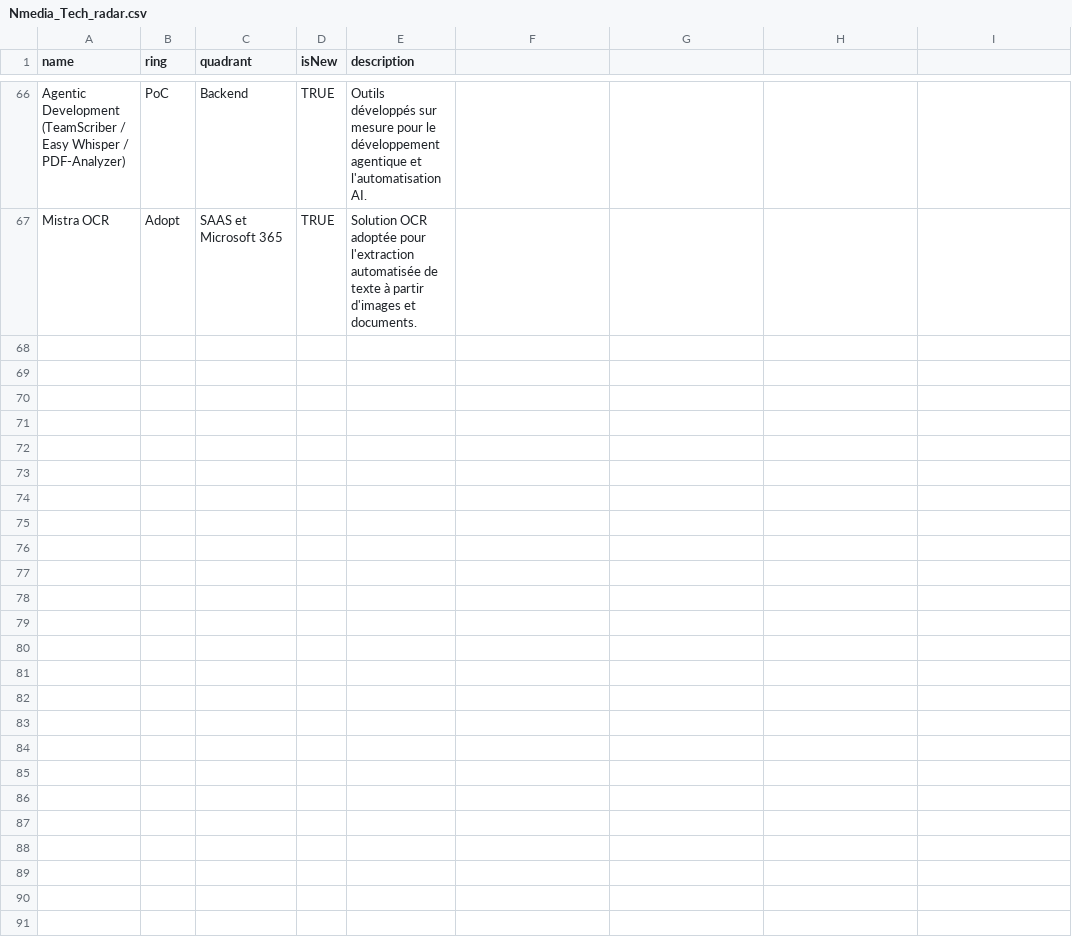
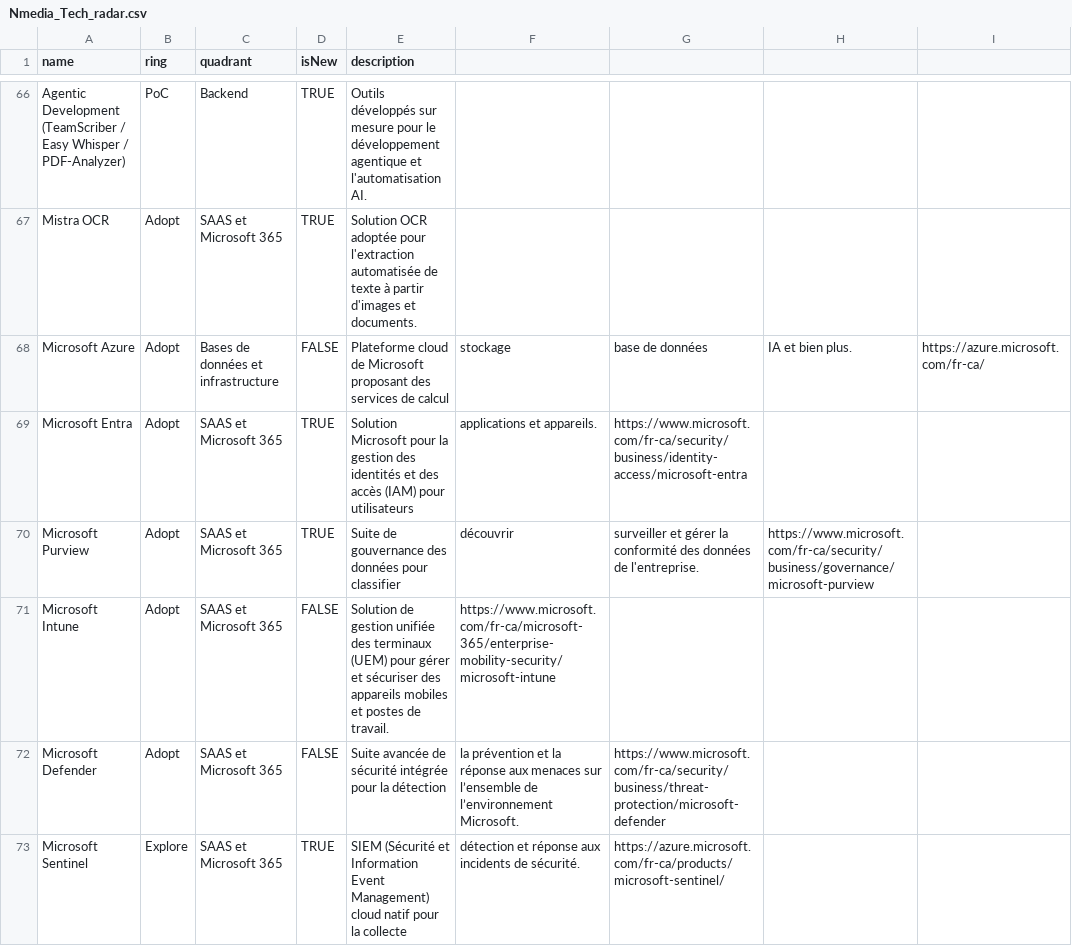
Before and after one commit to NmediaSolutions/techradar-src.nmedia.ca, a CSV file: Nmedia_Tech_radar.csv, drawn as a sheet; only a part is shown, gaps mark what is left out; the diff covers the shown part only; the diff names each change by its address in the sheet, - before the commit and + after, or states it on an @@ line.

Commit message:
Update Nmedia_Tech_radar.csv
Ajout des expertises SIRs

```diff
--- a/Nmedia_Tech_radar.csv
+++ b/Nmedia_Tech_radar.csv
+row 68: Microsoft Azure | Adopt | Bases de données et infrastructure | FALSE | Plateforme cloud de Microsoft proposant des services de calcul | stockage | base de données | IA et bien plus. | https://azure.microsoft.com/fr-ca/
+row 69: Microsoft Entra | Adopt | SAAS et Microsoft 365 | TRUE | Solution Microsoft pour la gestion des identités et des accès (IAM) pour utilisateurs | applications et appareils. | https://www.microsoft.com/fr-ca/security/business/identity-access/microsoft-entra
+row 70: Microsoft Purview | Adopt | SAAS et Microsoft 365 | TRUE | Suite de gouvernance des données pour classifier | découvrir | surveiller et gérer la conformité des données de l'entreprise. | https://www.microsoft.com/fr-ca/security/business/governance/microsoft-purview
+row 71: Microsoft Intune | Adopt | SAAS et Microsoft 365 | FALSE | Solution de gestion unifiée des terminaux (UEM) pour gérer et sécuriser des appareils mobiles et postes de travail. | https://www.microsoft.com/fr-ca/microsoft-365/enterprise-mobility-security/microsoft-intune
+row 72: Microsoft Defender | Adopt | SAAS et Microsoft 365 | FALSE | Suite avancée de sécurité intégrée pour la détection | la prévention et la réponse aux menaces sur l’ensemble de l’environnement Microsoft. | https://www.microsoft.com/fr-ca/security/business/threat-protection/microsoft-defender
+row 73: Microsoft Sentinel | Explore | SAAS et Microsoft 365 | TRUE | SIEM (Sécurité et Information Event Management) cloud natif pour la collecte | détection et réponse aux incidents de sécurité. | https://azure.microsoft.com/fr-ca/products/microsoft-sentinel/
```
Also changed, not shown: 6 added rows elsewhere in this file.
